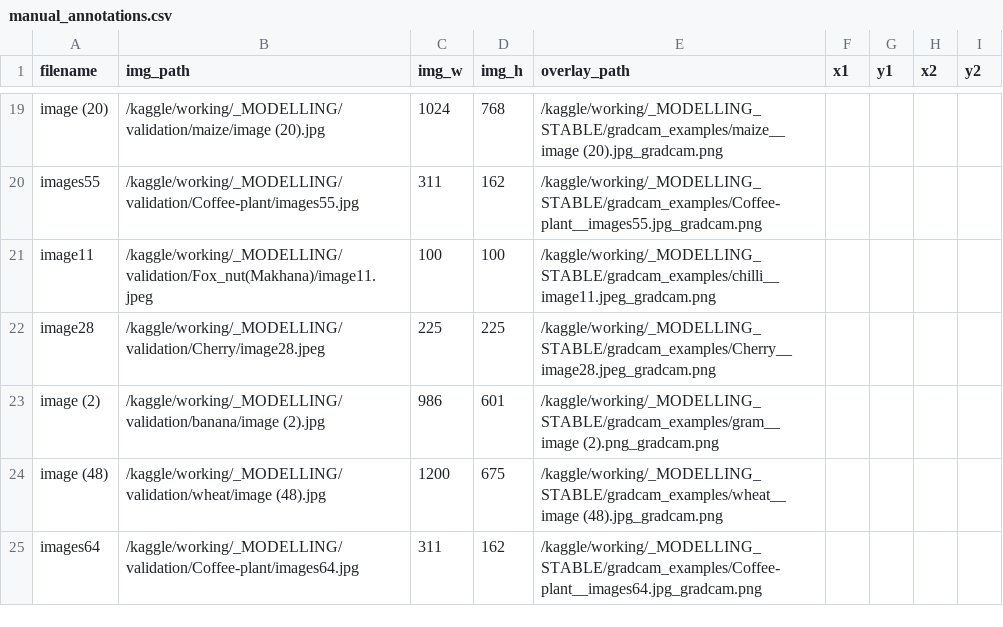
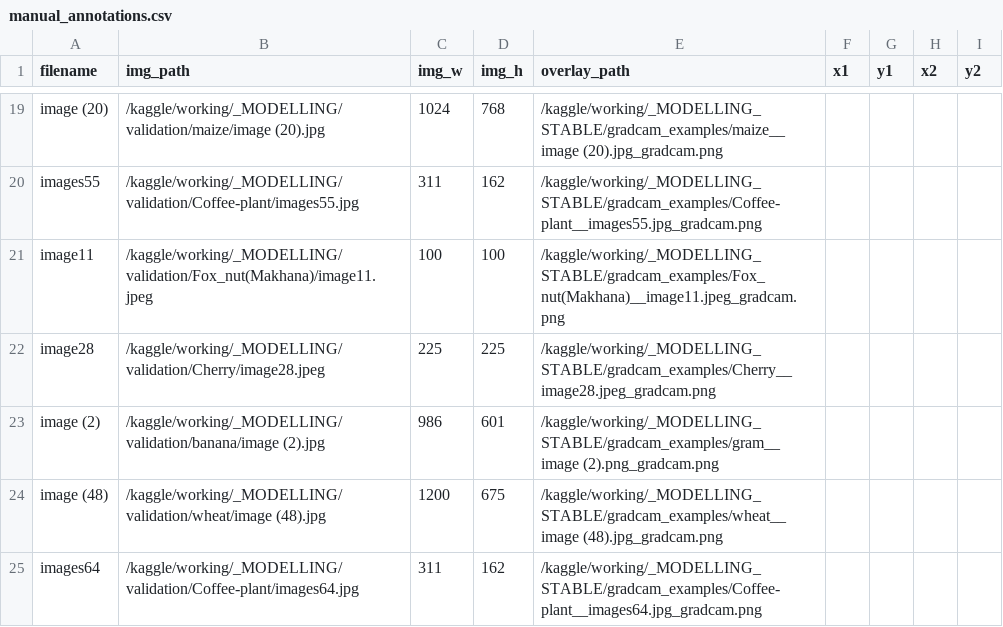
Before and after one commit to geraldadli/yolo-rl-agent2, a CSV file: _MODELLING_STABLE/manual_annotations.csv, drawn as a sheet; only a part is shown, gaps mark what is left out; the diff covers the shown part only.

```diff
--- a/_MODELLING_STABLE/manual_annotations.csv
+++ b/_MODELLING_STABLE/manual_annotations.csv
@@ -20,3 +20,3 @@ image (20),/kaggle/working/_MODELLING/validation/maize/image (20).jpg,1024,768,/
 images55,/kaggle/working/_MODELLING/validation/Coffee-plant/images55.jpg,311,162,/kaggle/working/_MODELLING_STABLE/gradcam_examples/Coffee-plant__images55.jpg_gradcam.png,,,,
-image11,/kaggle/working/_MODELLING/validation/Fox_nut(Makhana)/image11.jpeg,100,100,/kaggle/working/_MODELLING_STABLE/gradcam_examples/chilli__image11.jpeg_gradcam.png,,,,
+image11,/kaggle/working/_MODELLING/validation/Fox_nut(Makhana)/image11.jpeg,100,100,/kaggle/working/_MODELLING_STABLE/gradcam_examples/Fox_nut(Makhana)__image11.jpeg_gradcam.png,,,,
 image28,/kaggle/working/_MODELLING/validation/Cherry/image28.jpeg,225,225,/kaggle/working/_MODELLING_STABLE/gradcam_examples/Cherry__image28.jpeg_gradcam.png,,,,
```
Also changed, not shown: 12 edited cells elsewhere in this file, 11 other files.
